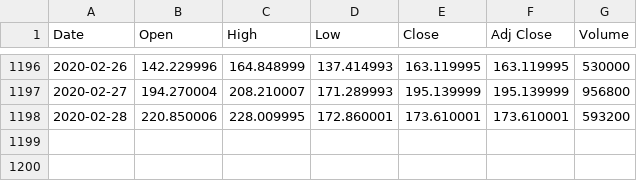
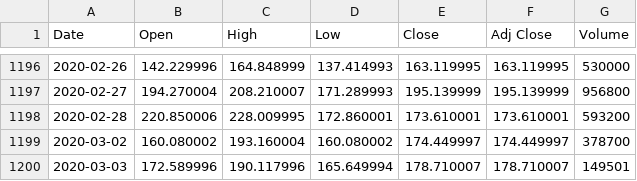
Before and after one commit to Bemaximus/stock-market-prediction, a CSV file: data/DRIP.csv, drawn as a sheet; only a part is shown, gaps mark what is left out.

Commit message:
Download more stock data from different Direxion leveraged ETFs

```diff
--- a/data/DRIP.csv
+++ b/data/DRIP.csv
@@ -1198 +1198,3 @@ Date,Open,High,Low,Close,Adj Close,Volume
 2020-02-28,220.850006,228.009995,172.860001,173.610001,173.610001,593200
+2020-03-02,160.080002,193.160004,160.080002,174.449997,174.449997,378700
+2020-03-03,172.589996,190.117996,165.649994,178.710007,178.710007,149501
```
